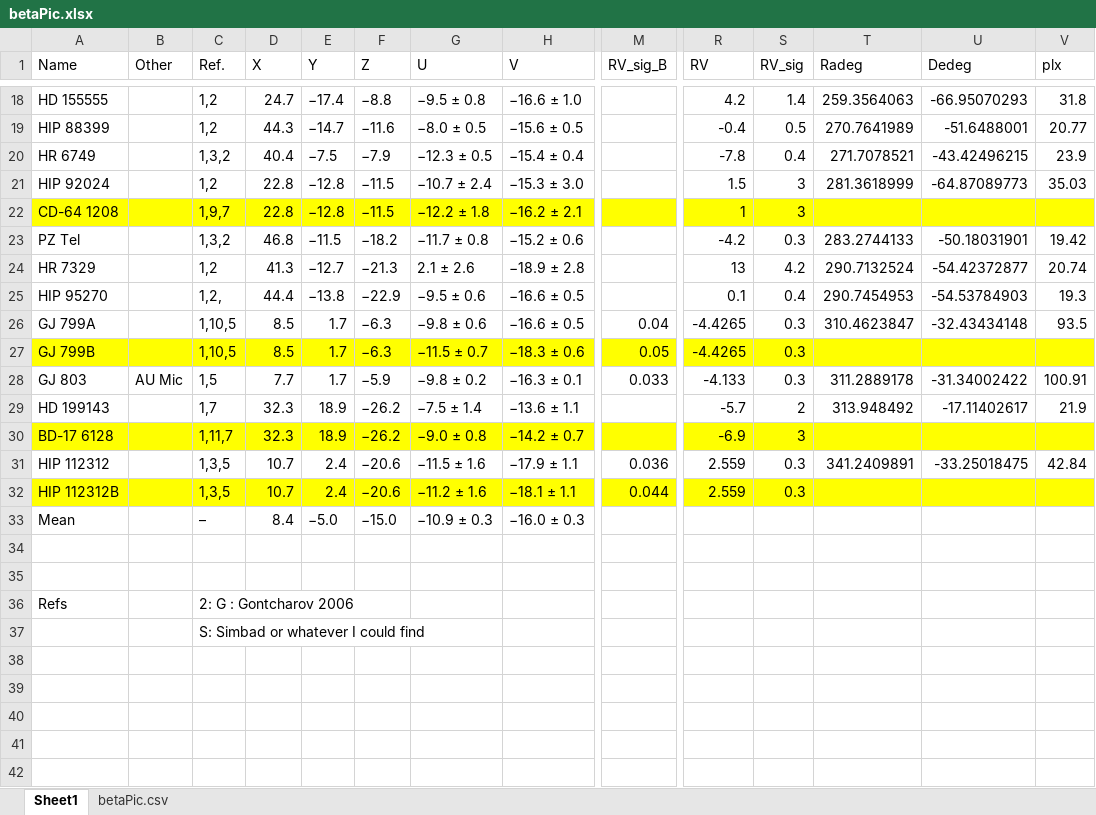
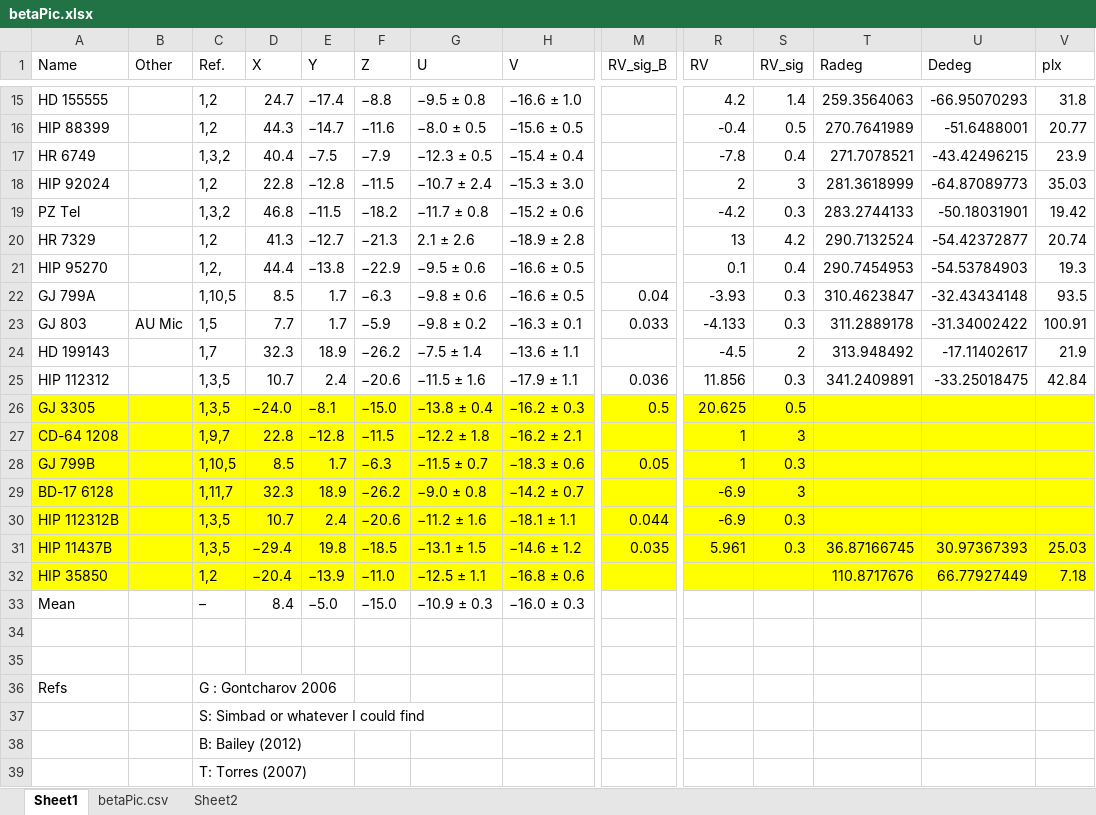
Before and after one commit to tcrundall/chronostar, an Excel workbook: chronostar/betaPic.xlsx, sheet Sheet1, drawn as a sheet; only a part is shown, gaps mark what is left out; values as stored, in another font and other column widths than the file's, no borders; removed rows and columns are numbered as before the commit, all else as after; rows hold the shown columns only; the diff names each change by its address in the sheet, - before the commit and + after, or states it on an @@ line.

```diff
--- a/chronostar/betaPic.xlsx (sheet Sheet1)
+++ b/chronostar/betaPic.xlsx (sheet Sheet1)
+sheet tab: Sheet2
-R18 (RV): 1.5
+R18 (RV): 2
-R22 (RV): -4.4265
+R22 (RV): -3.93
-row 27: GJ 799B |  | 1,10,5 | 8.5 | 1.7 | −6.3 | −11.5 ± 0.7 | −18.3 ± 0.6 | 0.05 | -4.4265 | 0.3
-R24 (RV): -5.7
+R24 (RV): -4.5
+row 25: HIP 112312 |  | 1,3,5 | 10.7 | 2.4 | −20.6 | −11.5 ± 1.6 | −17.9 ± 1.1 | 0.036 | 11.856 | 0.3 | 341.2409891 | -33.25018475 | 42.84
@@ row 10 moved to row 26: GJ 3305 @@
@@ row 22 moved to row 27: CD-64 1208 @@
+row 28: GJ 799B |  | 1,10,5 | 8.5 | 1.7 | −6.3 | −11.5 ± 0.7 | −18.3 ± 0.6 | 0.05 | 1 | 0.3
-row 31: HIP 112312 |  | 1,3,5 | 10.7 | 2.4 | −20.6 | −11.5 ± 1.6 | −17.9 ± 1.1 | 0.036 | 2.559 | 0.3 | 341.2409891 | -33.25018475 | 42.84
-R30 (RV): 2.559
+R30 (RV): -6.9
@@ row 6 moved to row 31: HIP 11437B @@
@@ row 13 moved to row 32: HIP 35850 @@
-C36 (Ref.): 2: G : Gontcharov 2006
+C36 (Ref.): G : Gontcharov 2006
+row 38:  |  | B: Bailey (2012)
+row 39:  |  | T: Torres (2007)
```
Also changed, not shown: formulas that keep their value, 1 other file.
